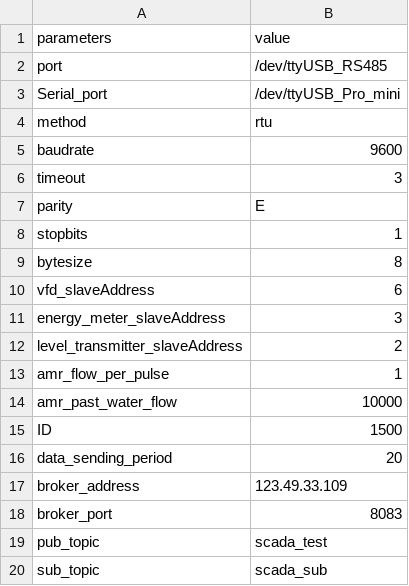
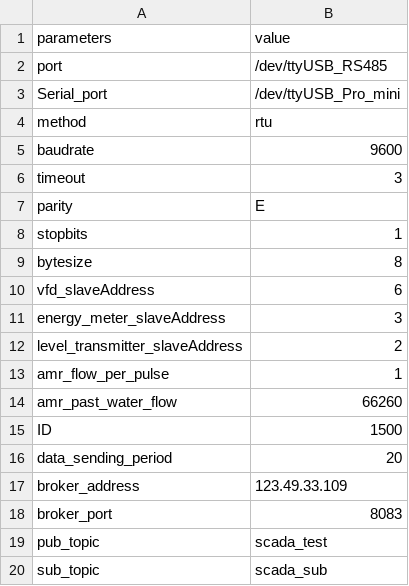
Before and after one commit to aurxine/Modbus, a CSV file: init.csv, drawn as a sheet.

Commit message:
real water pass value

```diff
--- a/init.csv
+++ b/init.csv
@@ -13,3 +13,3 @@ level_transmitter_slaveAddress,2
 amr_flow_per_pulse,1
-amr_past_water_flow,10000
+amr_past_water_flow,66260
 ID,1500
```
